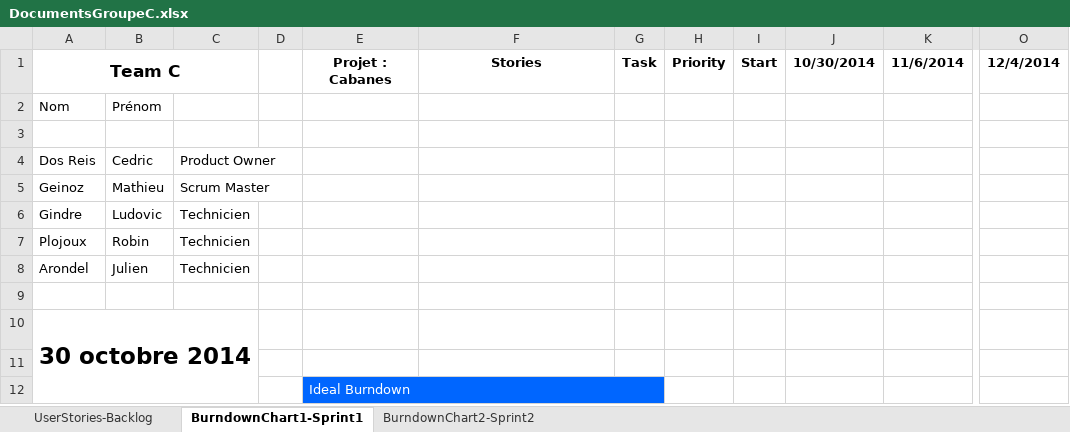
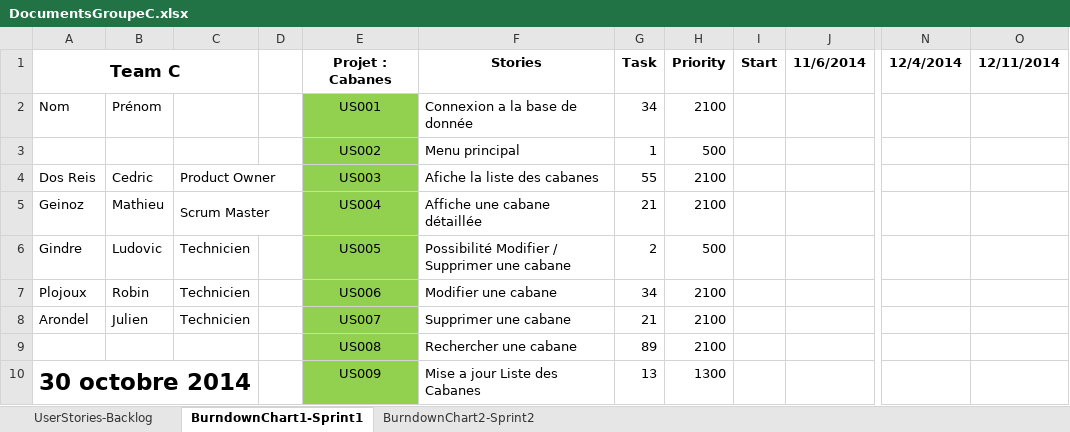
Before and after one commit to RobinP122/Cabane, an Excel workbook: Documents/DocumentsGroupeC.xlsx, sheet BurndownChart1-Sprint1, drawn as a sheet; only a part is shown, gaps mark what is left out; values as stored, in another font and other column widths than the file's, no borders; charts and pictures not drawn; removed rows and columns are numbered as before the commit, all else as after; rows hold the shown columns only; the diff covers the shown part only; the diff names each change by its address in the sheet, - before the commit and + after, or states it on an @@ line.

Commit message:
Let's Go !
Burndown one start

```diff
--- a/Documents/DocumentsGroupeC.xlsx (sheet BurndownChart1-Sprint1)
+++ b/Documents/DocumentsGroupeC.xlsx (sheet BurndownChart1-Sprint1)
-column J, row 1: 10/30/2014
+column O, row 1: 12/11/2014
-E2: (empty)
+E2: US001
-E2:E9 fill: none
+E2:E9 fill: #92D050
-F2: (empty)
+F2: Connexion a la base de donnée
-G2: (empty)
+G2: 34
-H2: (empty)
+H2: 2100
-row 3: (empty)
+row 3:  |  |  |  | US002 | Menu principal | 1 | 500
-E4: (empty)
+E4: US003
-F4: (empty)
+F4: Afiche la liste des cabanes
-G4: (empty)
+G4: 55
-H4:H5: (empty)
+H4:H5: 2100
-E5: (empty)
+E5: US004
-F5: (empty)
+F5: Affiche une cabane détaillée
-G5: (empty)
+G5: 21
-E6: (empty)
+E6: US005
-F6: (empty)
+F6: Possibilité Modifier / Supprimer une cabane
-G6: (empty)
+G6: 2
-H6: (empty)
+H6: 500
-E7: (empty)
+E7: US006
-F7: (empty)
+F7: Modifier une cabane
-G7: (empty)
+G7: 34
-H7:H8: (empty)
+H7:H8: 2100
-E8: (empty)
+E8: US007
-F8: (empty)
+F8: Supprimer une cabane
-G8: (empty)
+G8: 21
-row 9: (empty)
+row 9:  |  |  |  | US008 | Rechercher une cabane | 89 | 2100
-row 10: 30 octobre 2014
-row 10: (empty)
+row 10: 30 octobre 2014 |  |  |  | US009 | Mise a jour Liste des Cabanes | 13 | 1300
+A10:C11 merged
-E10 fill: none
+E10 fill: #92D050
-row 12:  |  |  |  | Ideal Burndown
```
Also changed, not shown: 1 added row elsewhere in this sheet, sheet UserStories-Backlog, charts or pictures.
